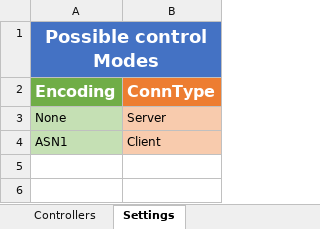
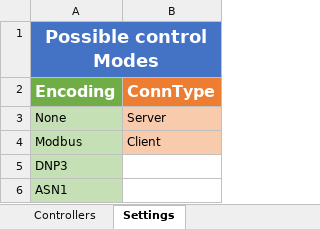
Before and after one commit to NREL/PyDSS, an Excel workbook: ProjectFiles/IEEE13/PyDSS Settings/Socket/pyControllerList/Socket Controller.xlsx, sheet Settings, drawn as a sheet; values as stored, in another font and other column widths than the file's, no borders; addresses are those after the commit; the diff names each change by its address in the sheet, - before the commit and + after, or states it on an @@ line.

```diff
--- a/ProjectFiles/IEEE13/PyDSS Settings/Socket/pyControllerList/Socket Controller.xlsx (sheet Settings)
+++ b/ProjectFiles/IEEE13/PyDSS Settings/Socket/pyControllerList/Socket Controller.xlsx (sheet Settings)
+row 4: Modbus | Client
+row 5: DNP3
-B6 (ConnType): Client
+B6 (ConnType): (empty)
-B6 fill: #F8CBAD
+B6 fill: none
```
Also changed, not shown: 12 other files.
